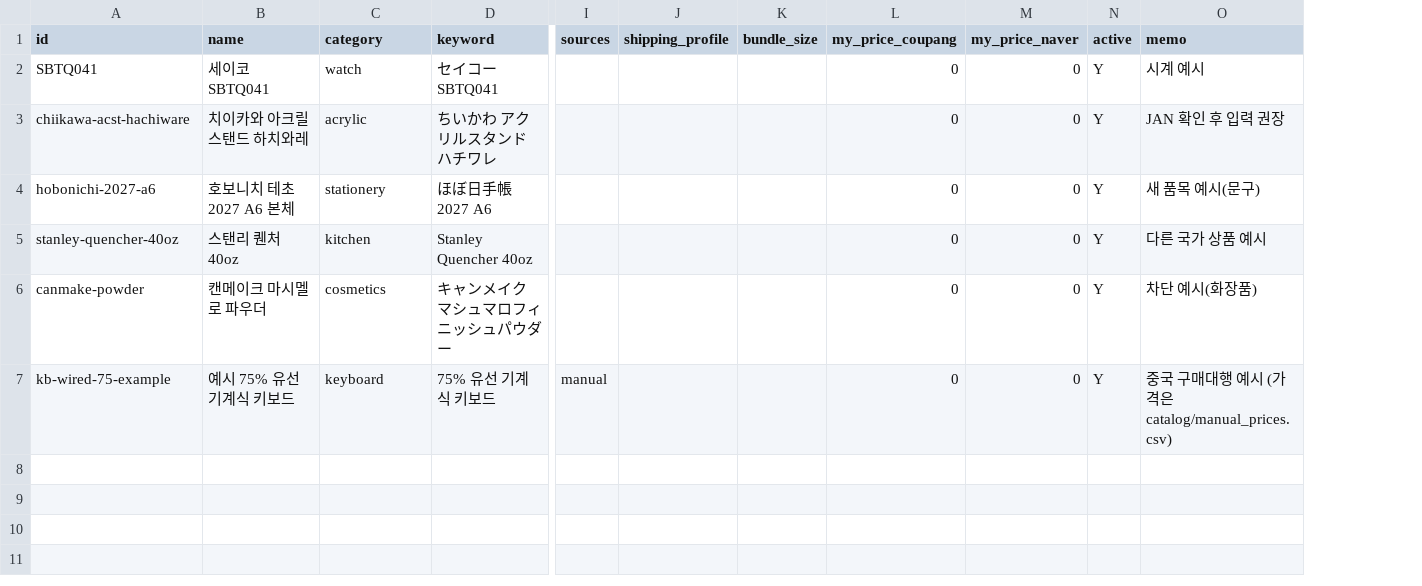
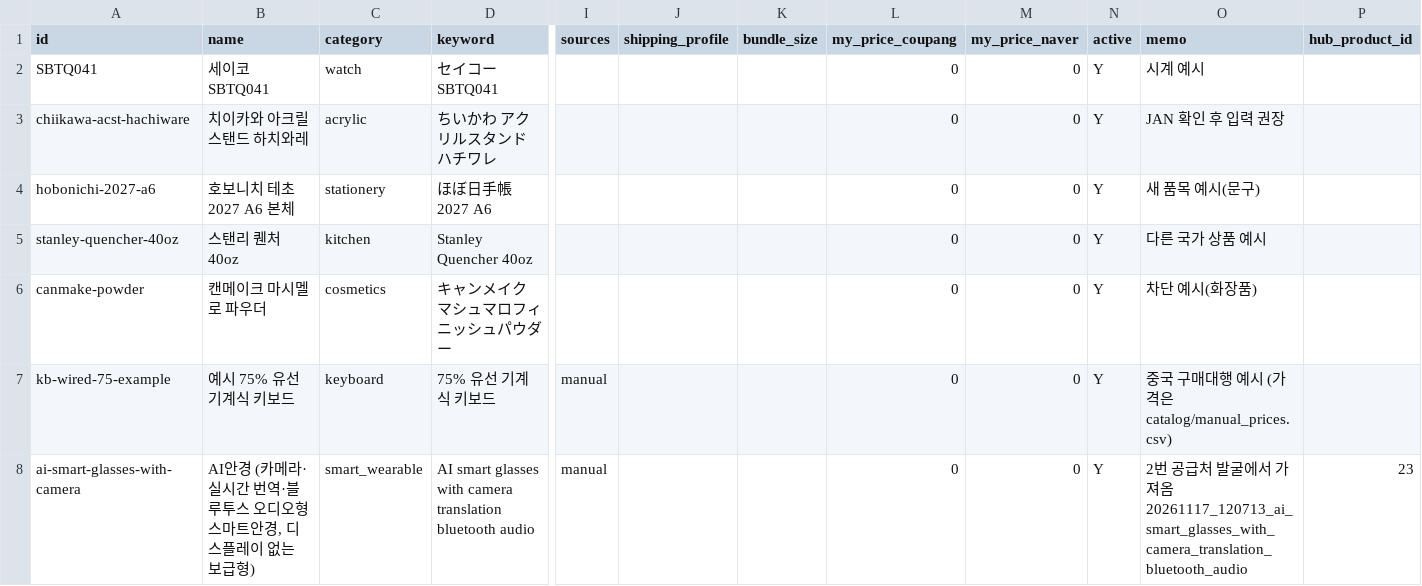
Before and after one commit to chochoong/buyagent, a CSV file: buyagent/catalog/products.csv, drawn as a sheet; only a part is shown, gaps mark what is left out; rows hold the shown columns only; the diff names each change by its address in the sheet, - before the commit and + after, or states it on an @@ line.

```diff
--- a/buyagent/catalog/products.csv
+++ b/buyagent/catalog/products.csv
+column P (hub_product_id), empty
+row 8: ai-smart-glasses-with-camera | AI안경 (카메라·실시간 번역·블루투스 오디오형 스마트안경, 디스플레이 없는 보급형) | smart_wearable | AI smart glasses with camera translation bluetooth audio | manual |  |  | 0 | 0 | Y | 2번 공급처 발굴에서 가져옴 20261117_120713_ai_smart_glasses_with_camera_translation_bluetooth_audio | 23
```
Also changed, not shown: buyagent/catalog/manual_prices.csv, 1 other file.
